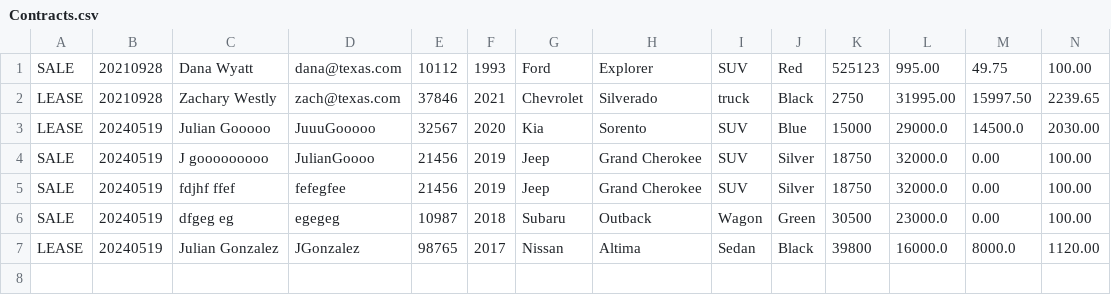
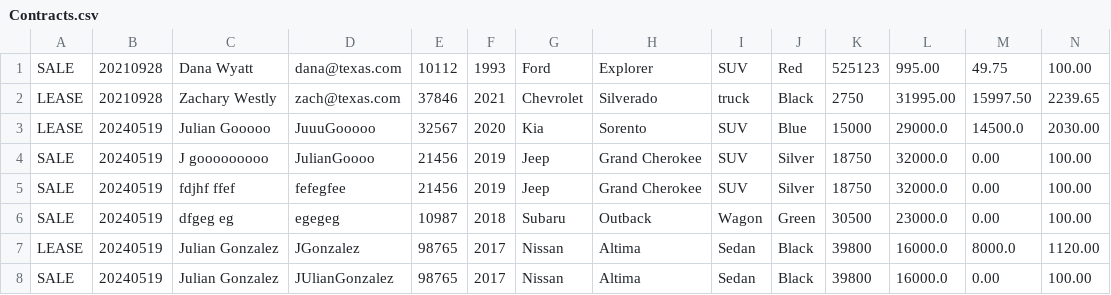
Before and after one commit to JulianRG4/Work-Shop-Car-Dealership-2, a CSV file: CarDealerWorkShop/Files/Contracts.csv, drawn as a sheet; only a part is shown; rows hold the shown columns only; the diff names each change by its address in the sheet, - before the commit and + after, or states it on an @@ line.

Commit message:
Trouble shooting

```diff
--- a/CarDealerWorkShop/Files/Contracts.csv
+++ b/CarDealerWorkShop/Files/Contracts.csv
+row 8: SALE | 20240519 | Julian Gonzalez | JUlianGonzalez | 98765 | 2017 | Nissan | Altima | Sedan | Black | 39800 | 16000.0 | 0.00 | 100.00
```
